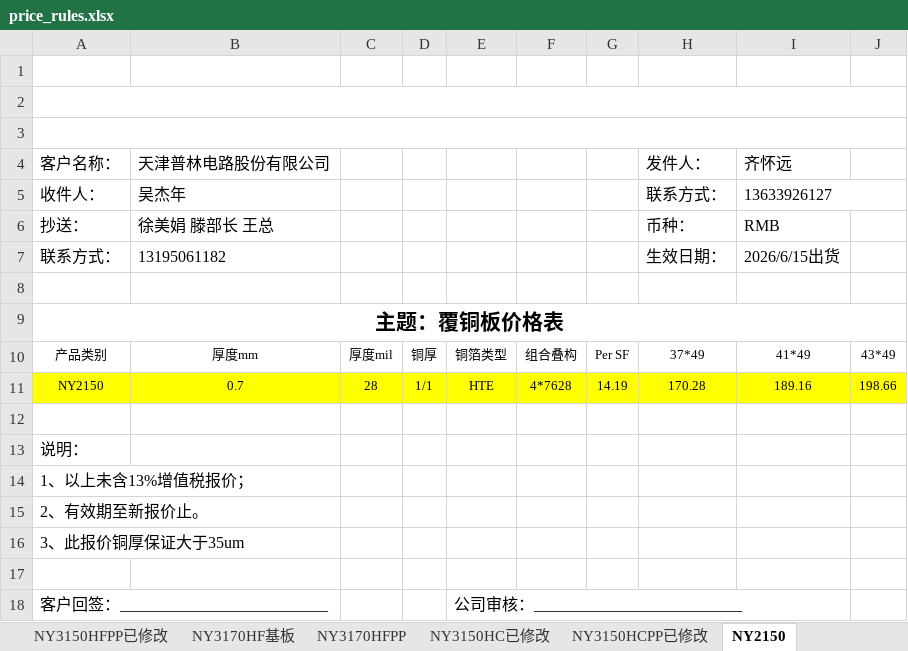
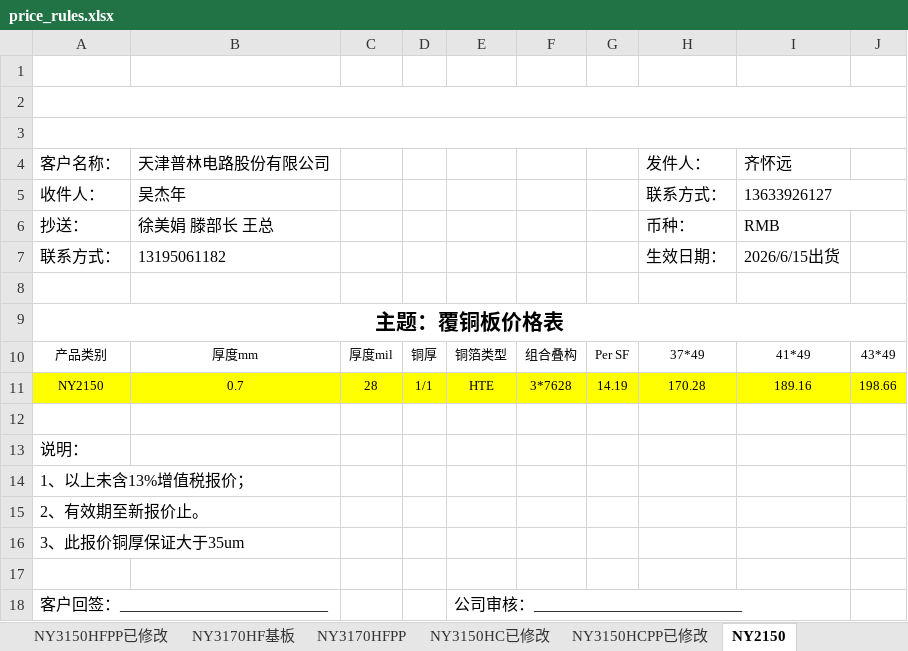
Before and after one commit to ivonmaryann-cmyk/nanya-marketing-os, an Excel workbook: fangzheng_web_app/default_rules/price_calculation/plin/price_rules.xlsx, sheet NY2150, drawn as a sheet; values as stored, in another font and other column widths than the file's, no borders; charts and pictures not drawn; the diff names each change by its address in the sheet, - before the commit and + after, or states it on an @@ line.

```diff
--- a/fangzheng_web_app/default_rules/price_calculation/plin/price_rules.xlsx (sheet NY2150)
+++ b/fangzheng_web_app/default_rules/price_calculation/plin/price_rules.xlsx (sheet NY2150)
-F11: 4*7628
+F11: 3*7628
```
Also changed, not shown: sheet NY3170M2, sheet NY3170M2P, other sheet tabs, charts or pictures, fangzheng_web_app/default_rules/bomin_price_rules.xlsx, fangzheng_web_app/default_rules/price_calculation/jingwang/new/price_rules.xlsx, 19 other files.
